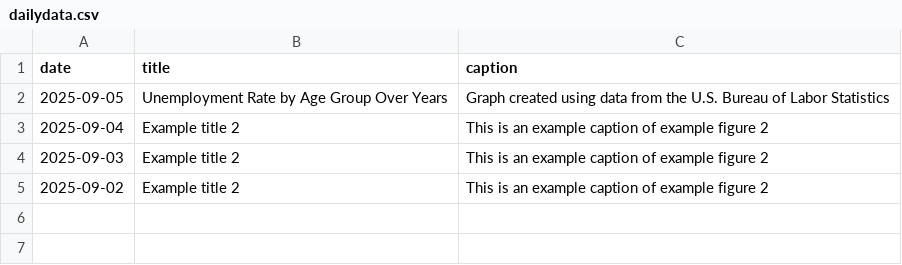
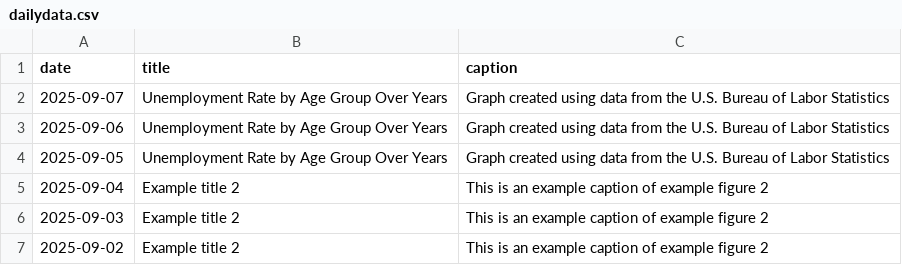
Before and after one commit to contactdailydata-spec/dailydata, a CSV file: dailydata.csv, drawn as a sheet; the diff names each change by its address in the sheet, - before the commit and + after, or states it on an @@ line.

Commit message:
Test

```diff
--- a/dailydata.csv
+++ b/dailydata.csv
+row 2: 2025-09-07 | Unemployment Rate by Age Group Over Years | Graph created using data from the U.S. Bureau of Labor Statistics
+row 3: 2025-09-06 | Unemployment Rate by Age Group Over Years | Graph created using data from the U.S. Bureau of Labor Statistics
```
